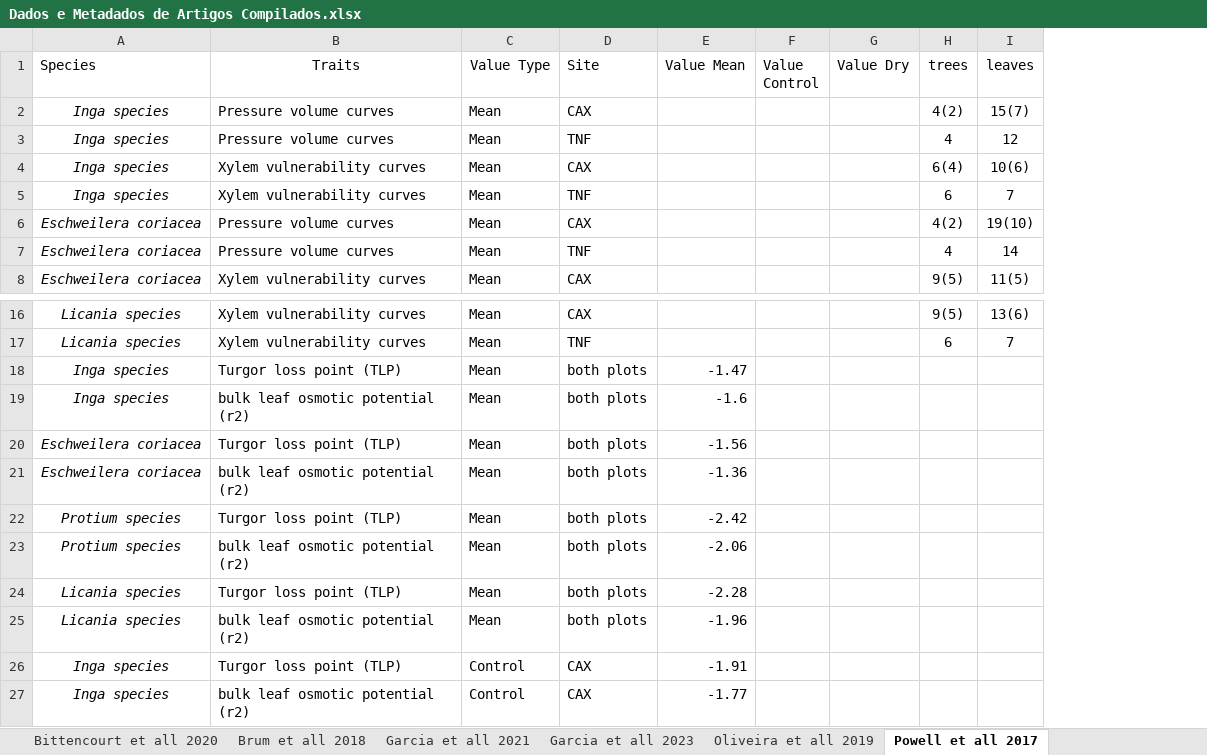
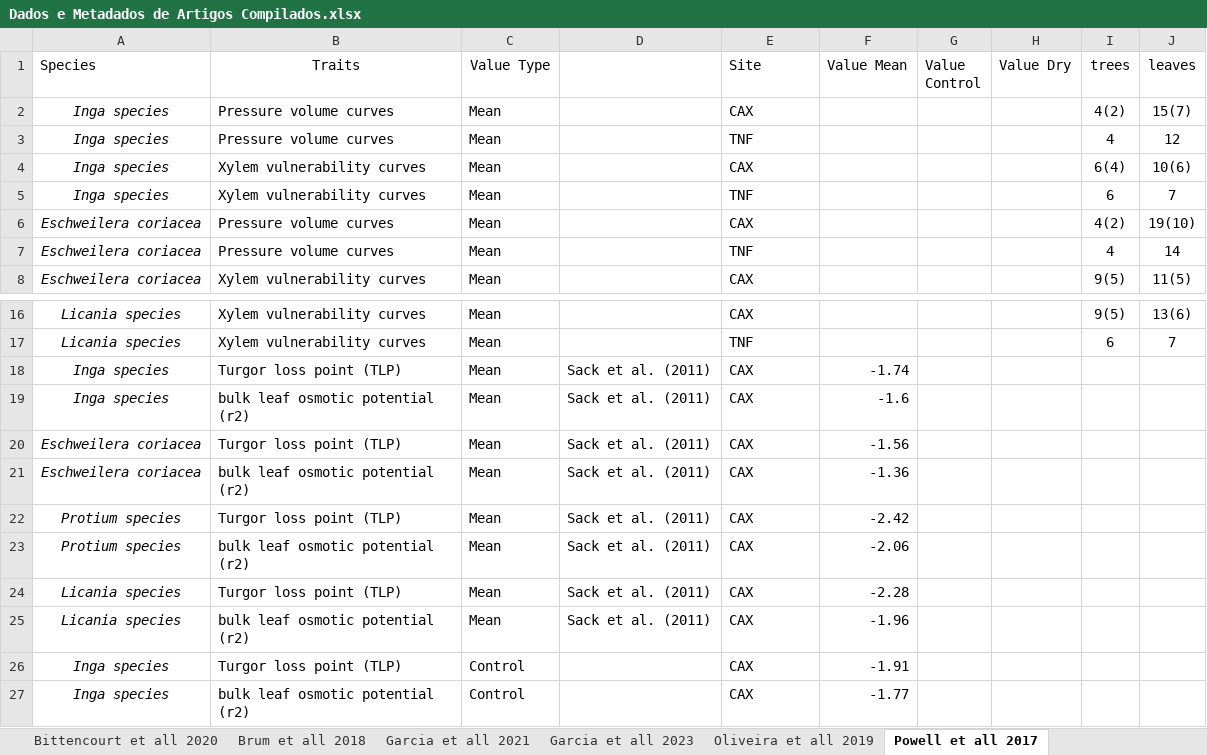
Before and after one commit to pablopains/SinBiAm_Tree_Trait, an Excel workbook: Data/Dados e Metadados de Artigos Compilados.xlsx, sheet Powell et all 2017, drawn as a sheet; only a part is shown, gaps mark what is left out; values as stored, in another font and other column widths than the file's, no borders; addresses are those after the commit; the diff names each change by its address in the sheet, - before the commit and + after, or states it on an @@ line.

```diff
--- a/Data/Dados e Metadados de Artigos Compilados.xlsx (sheet Powell et all 2017)
+++ b/Data/Dados e Metadados de Artigos Compilados.xlsx (sheet Powell et all 2017)
+column D, rows 18-25: all Sack et al. (2011)
-E18:E25 (Site): both plots
+E18:E25 (Site): CAX
-F18 (Value Mean): -1.47
+F18 (Value Mean): -1.74
```
Also changed, not shown: sheet Rowland et all 2015, sheet Garcia et all 2023, sheet Oliveira et all 2019, sheet Localidades, sheet Tavares et all 2023, sheet Barros et all 2019, 3 more sheets, other sheet tabs, 9 other files.
